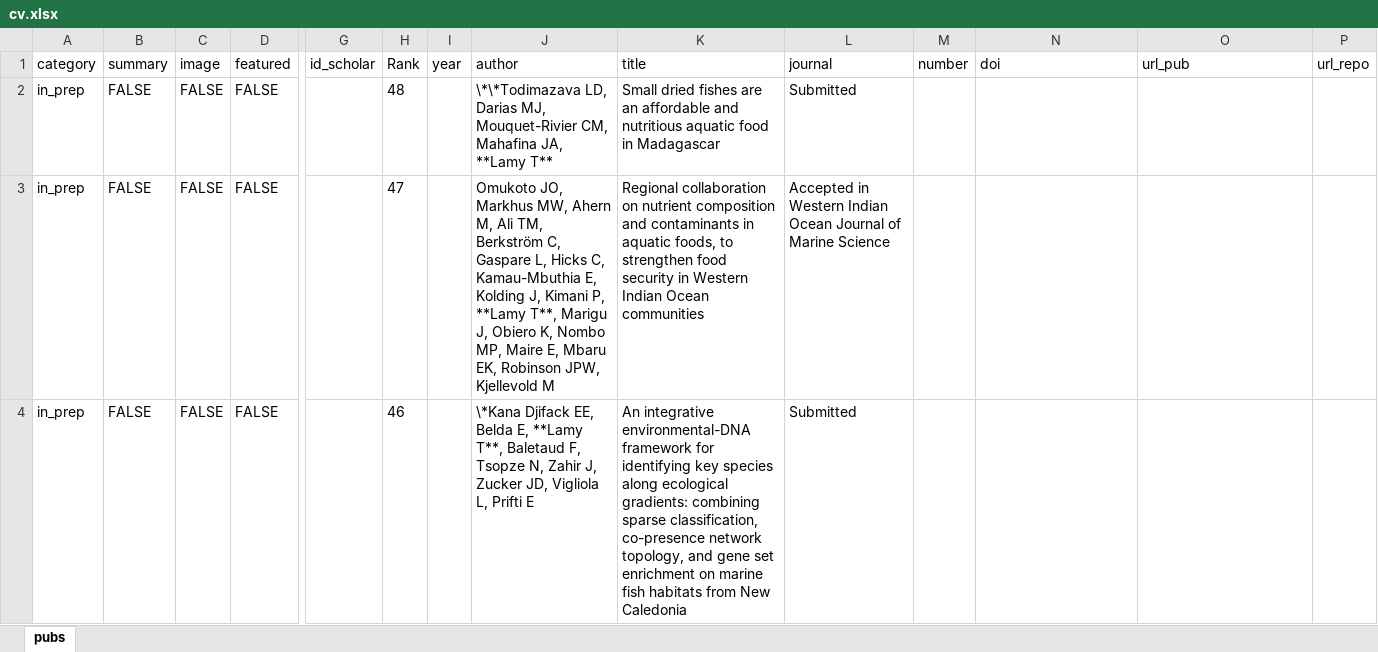
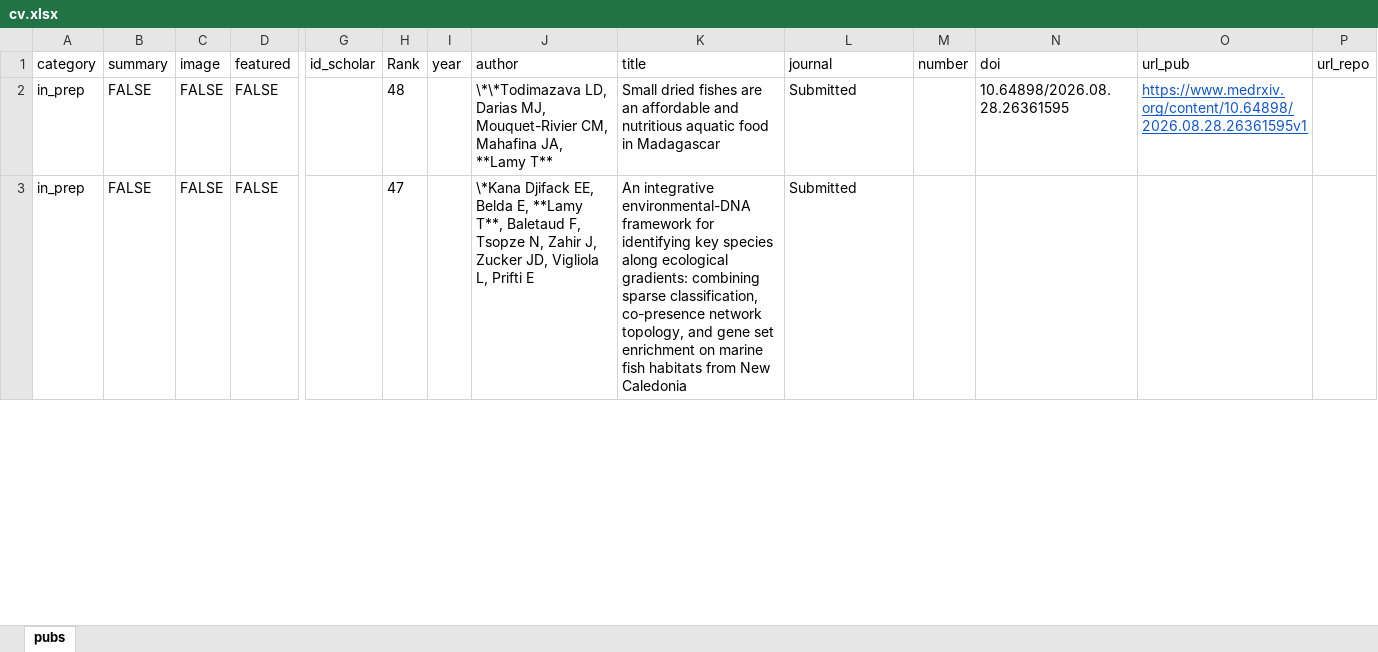
Before and after one commit to ThomasLamy/website, an Excel workbook: data/cv.xlsx, sheet pubs, drawn as a sheet; only a part is shown, gaps mark what is left out; values as stored, in another font and other column widths than the file's, no borders; removed rows and columns are numbered as before the commit, all else as after; rows hold the shown columns only; the diff covers the shown part only; the diff names each change by its address in the sheet, - before the commit and + after, or states it on an @@ line.

Commit message:
Add AQUANUT news, publish Omukoto paper, fix publication order & buttons

```diff
--- a/data/cv.xlsx (sheet pubs)
+++ b/data/cv.xlsx (sheet pubs)
-N2 (doi): (empty)
+N2 (doi): 10.64898/2026.08.28.26361595
-O2 (url_pub): (empty)
+O2 (url_pub): https://www.medrxiv.org/content/10.64898/2026.08.28.26361595v1
-row 3: in_prep | FALSE | FALSE | FALSE |  | 47 |  | Omukoto JO, Markhus MW, Ahern M, Ali TM, Berkström C, Gaspare L, Hicks C, Kamau-Mbuthia E, Kolding J, Kimani P, **Lamy T**, Marigu J, Obiero K, Nombo MP, Maire E, Mbaru EK, Robinson JPW, Kjellevold M | Regional collaboration on nutrient composition and contaminants in aquatic foods, to strengthen food security in Western Indian Ocean communities | Accepted in Western Indian Ocean Journal of Marine Science
-H3 (Rank): 46
+H3 (Rank): 47
```
Also changed, not shown: 1 added row and 2 edited cells elsewhere in this sheet, 46 other files.
